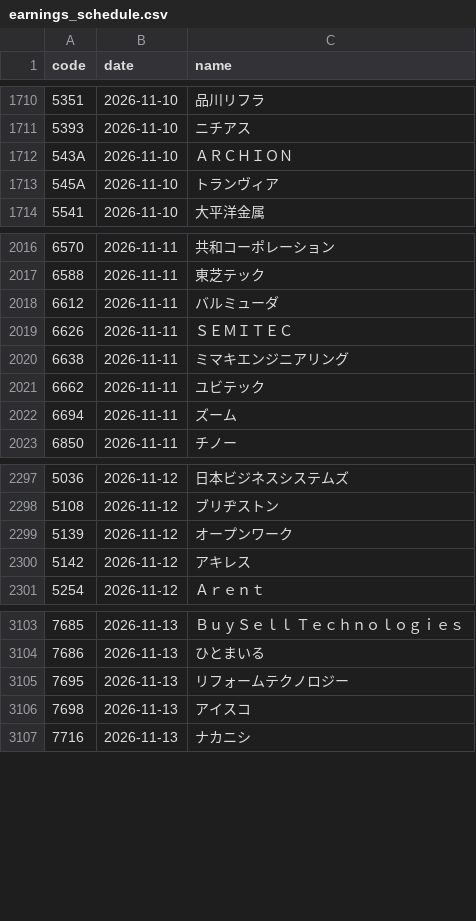
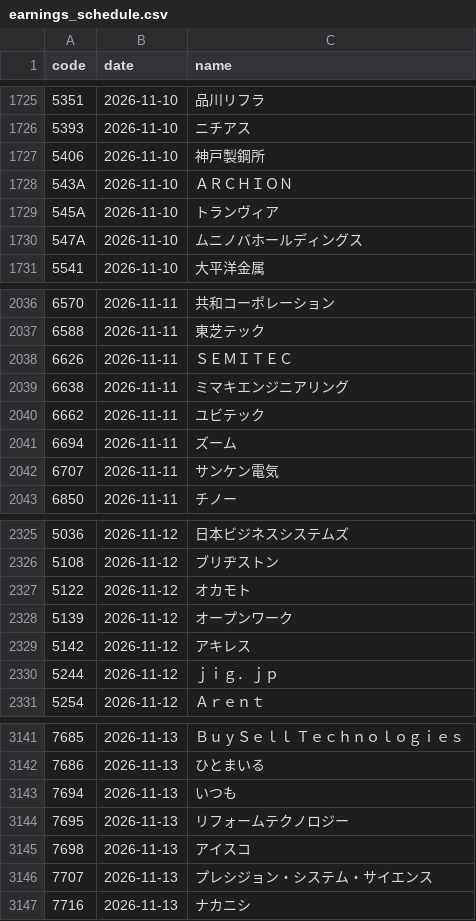
Before and after one commit to kgikgken/stockbotTOM, a CSV file: data/reference/earnings_schedule.csv, drawn as a sheet; only a part is shown, gaps mark what is left out; removed rows and columns are numbered as before the commit, all else as after; the diff covers the shown part only; the diff names each change by its address in the sheet, - before the commit and + after, or states it on an @@ line.

```diff
--- a/data/reference/earnings_schedule.csv
+++ b/data/reference/earnings_schedule.csv
+row 1727: 5406 | 2026-11-10 | 神戸製鋼所
+row 1730: 547A | 2026-11-10 | ムニノバホールディングス
-row 2018: 6612 | 2026-11-11 | バルミューダ
+row 2042: 6707 | 2026-11-11 | サンケン電気
+row 2327: 5122 | 2026-11-12 | オカモト
+row 2330: 5244 | 2026-11-12 | ｊｉｇ．ｊｐ
+row 3143: 7694 | 2026-11-13 | いつも
+row 3146: 7707 | 2026-11-13 | プレシジョン・システム・サイエンス
```
Also changed, not shown: 37 added rows and 2 removed rows elsewhere in this file, data/universe/latest.csv, 10 other files.
